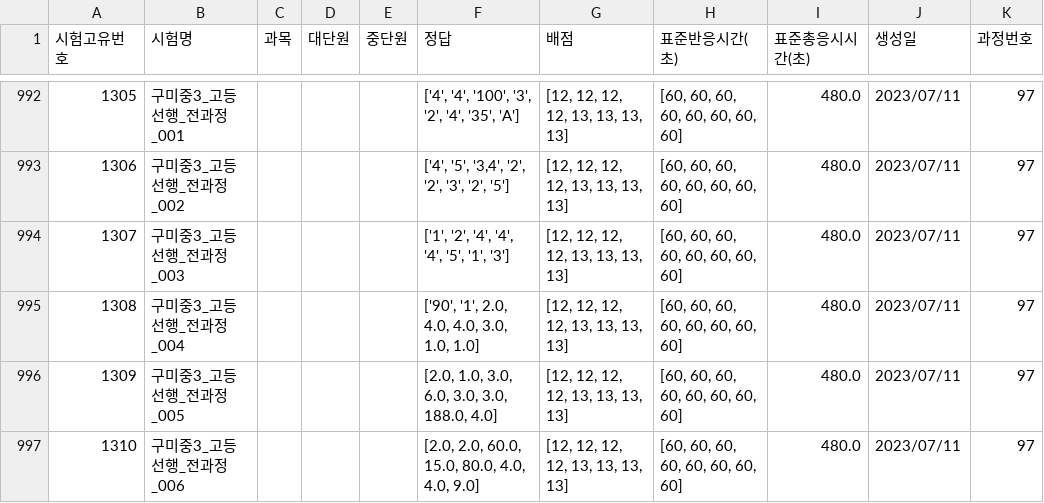
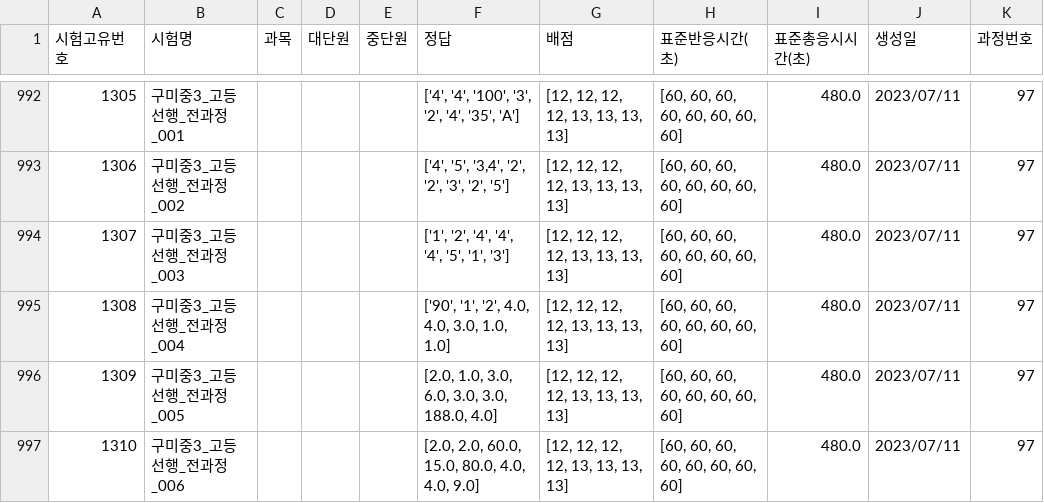
Before and after one commit to JulimPark/streamlit_second, a CSV file: exam_data.csv, drawn as a sheet; only a part is shown, gaps mark what is left out; the diff names each change by its address in the sheet, - before the commit and + after, or states it on an @@ line.

Commit message:
2023-7-12 18:26:28

```diff
--- a/exam_data.csv
+++ b/exam_data.csv
-F995 (정답): ['90', '1', 2.0, 4.0, 4.0, 3.0, 1.0, 1.0]
+F995 (정답): ['90', '1', '2', 4.0, 4.0, 3.0, 1.0, 1.0]
```
